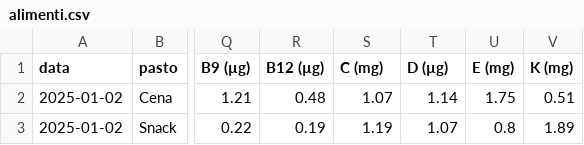
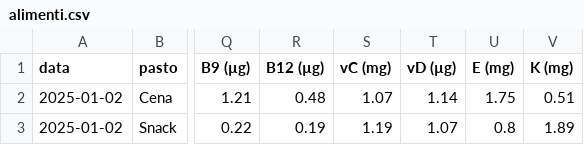
Before and after one commit to stard92/integratorsday-data, a CSV file: alimenti.csv, drawn as a sheet; only a part is shown, gaps mark what is left out; the diff names each change by its address in the sheet, - before the commit and + after, or states it on an @@ line.

Commit message:
Update alimenti.csv

```diff
--- a/alimenti.csv
+++ b/alimenti.csv
-S1: C (mg)
+S1: vC (mg)
-T1: D (µg)
+T1: vD (µg)
```
